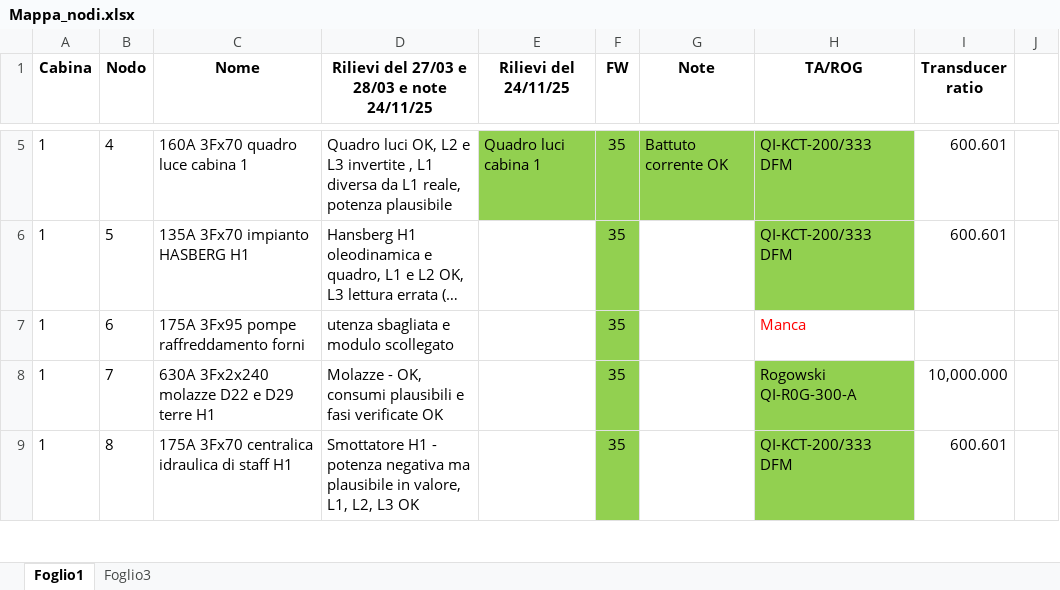
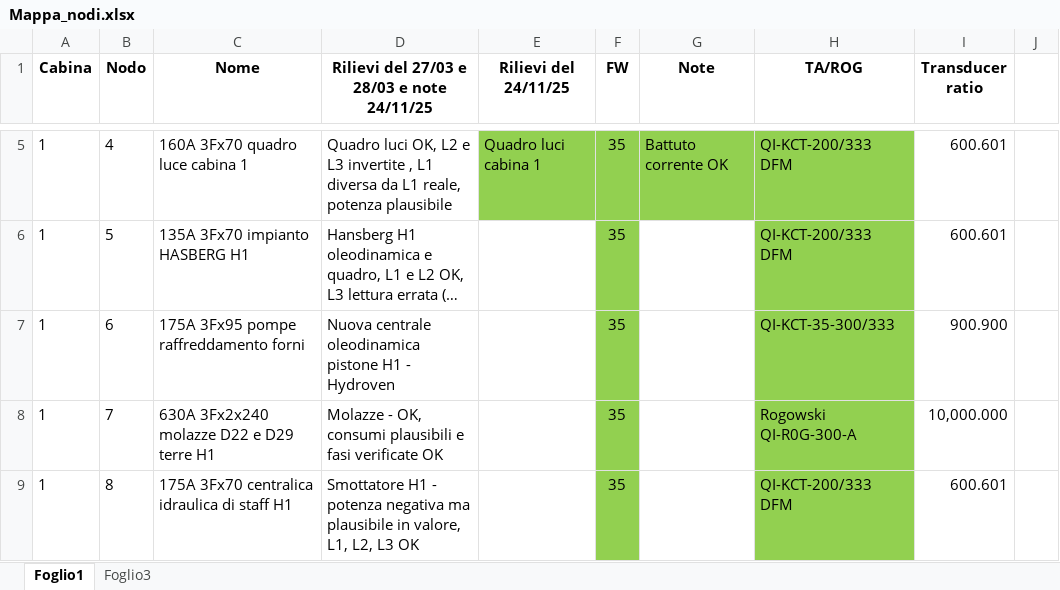
Before and after one commit to maxuser74/EnergyMeters, an Excel workbook: Mappa_nodi.xlsx, sheet Foglio1, drawn as a sheet; only a part is shown, gaps mark what is left out; long unchanged cells end in …; values as stored, in another font and other column widths than the file's, no borders; the diff names each change by its address in the sheet, - before the commit and + after, or states it on an @@ line.

Commit message:
Update Mappa_nodi.xlsx with latest data revisions

```diff
--- a/Mappa_nodi.xlsx (sheet Foglio1)
+++ b/Mappa_nodi.xlsx (sheet Foglio1)
-D7: utenza sbagliata e modulo scollegato
+D7: Nuova centrale oleodinamica pistone H1 - Hydroven
-H7 (TA/ROG): Manca
+H7 (TA/ROG): QI-KCT-35-300/333
@@ H7 fill: none → #92D050, text colour: #FF0000 → black @@
-I7 (Transducer ratio): (empty)
+I7 (Transducer ratio): 900.900
```
